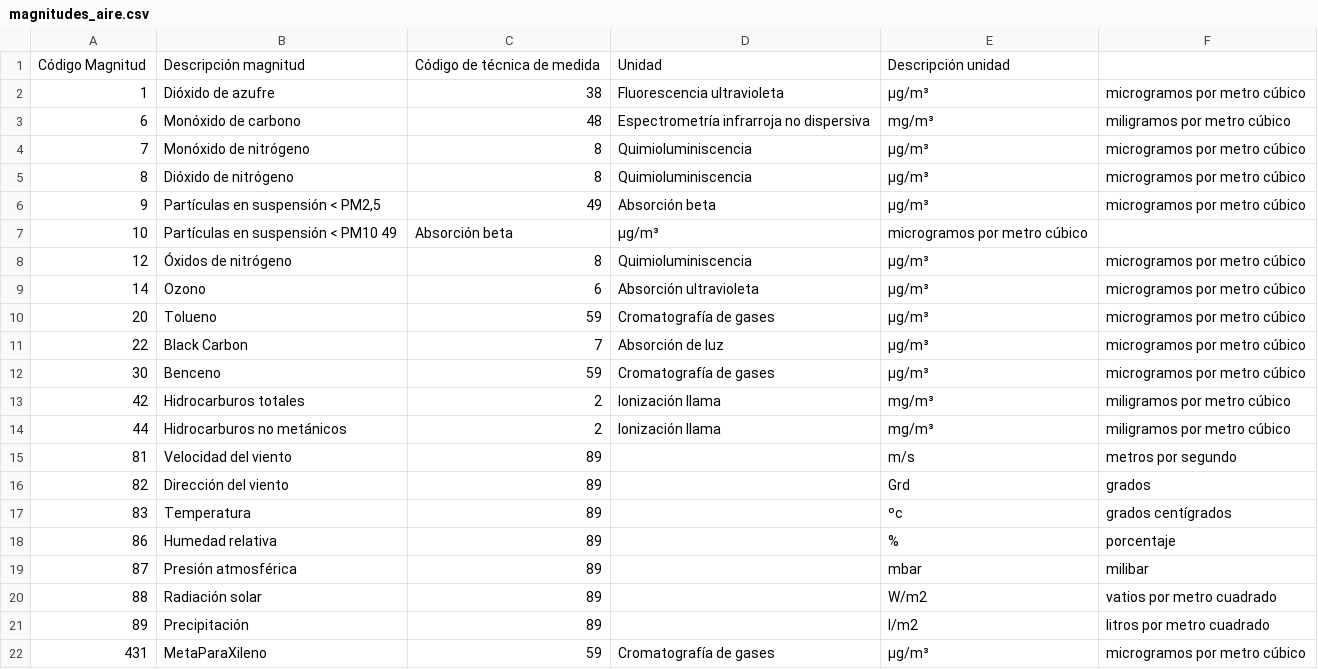
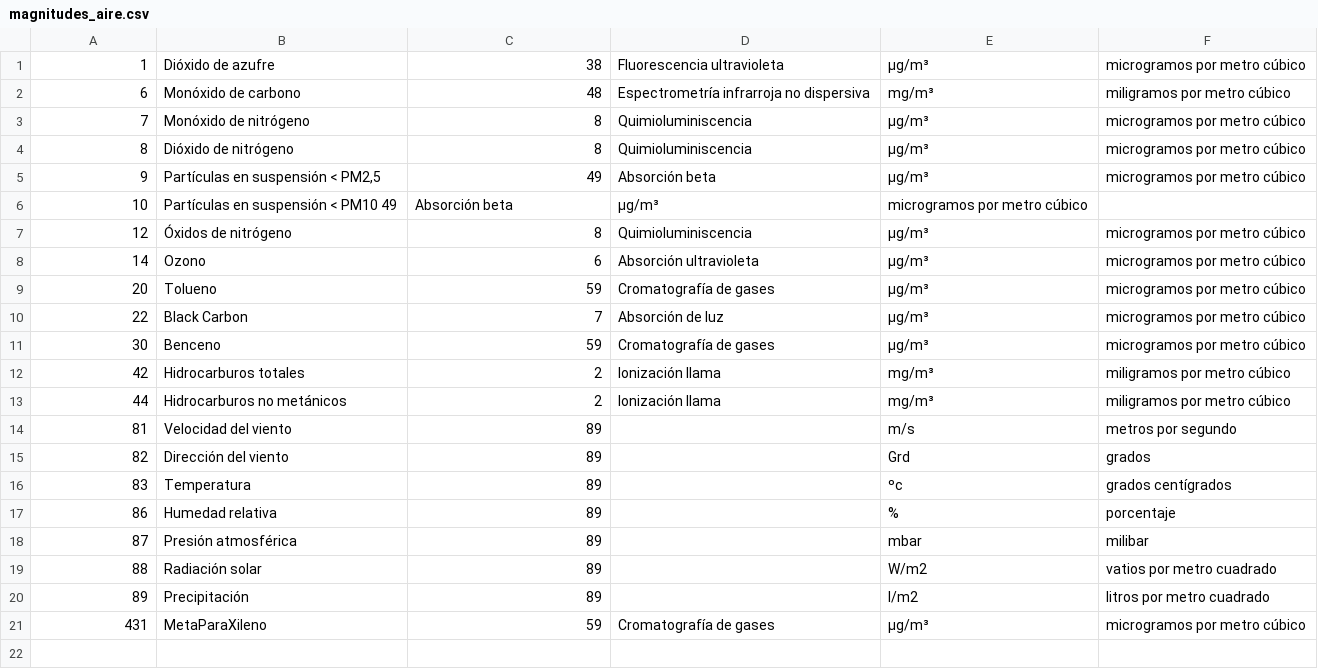
Before and after one commit to sps169/MeteoPractica, a CSV file: data/magnitudes_aire.csv, drawn as a sheet.

Commit message:
Analytics, charts and new magnitude class

```diff
--- a/data/magnitudes_aire.csv
+++ b/data/magnitudes_aire.csv
@@ -1,2 +1 @@
-Código Magnitud;Descripción magnitud;Código de técnica de medida;Unidad;Descripción unidad;
 1;Dióxido de azufre;38;Fluorescencia ultravioleta;µg/m³;microgramos por metro cúbico;
```
Also changed, not shown: 6 other files.
